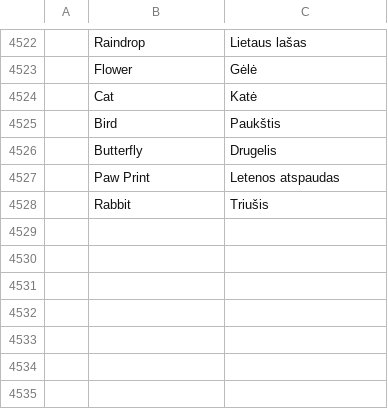
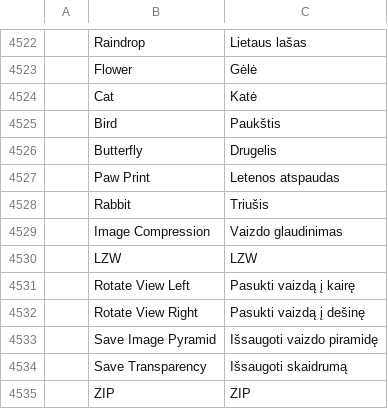
Before and after one commit to rytumb-cmyk/craft-i18n-lt, a TSV file: locales/lt/photocraft.tsv, drawn as a sheet; only a part is shown, gaps mark what is left out; the diff names each change by its address in the sheet, - before the commit and + after, or states it on an @@ line.

Commit message:
Update Lithuanian PhotoCraft 0.24 translations

```diff
--- a/locales/lt/photocraft.tsv
+++ b/locales/lt/photocraft.tsv
+row 4529:  | Image Compression | Vaizdo glaudinimas
+row 4530:  | LZW | LZW
+row 4531:  | Rotate View Left | Pasukti vaizdą į kairę
+row 4532:  | Rotate View Right | Pasukti vaizdą į dešinę
+row 4533:  | Save Image Pyramid | Išsaugoti vaizdo piramidę
+row 4534:  | Save Transparency | Išsaugoti skaidrumą
+row 4535:  | ZIP | ZIP
```
